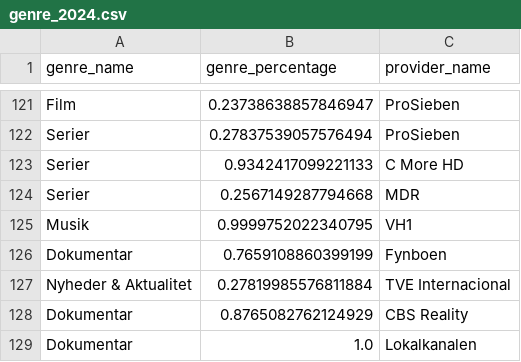
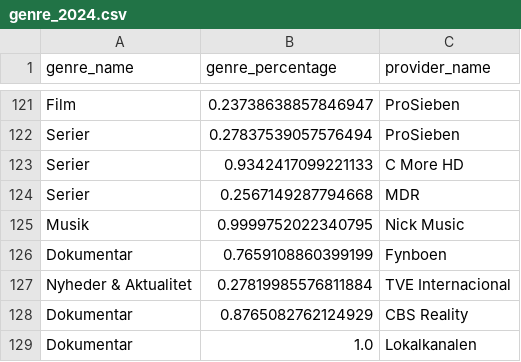
Before and after one commit to CWJNor/priscsv, a CSV file: genre_2024.csv, drawn as a sheet; only a part is shown, gaps mark what is left out.

Commit message:
Update genre_2024.csv

```diff
--- a/genre_2024.csv
+++ b/genre_2024.csv
@@ -124,3 +124,3 @@ Serier,0.9342417099221133,C More HD
 Serier,0.2567149287794668,MDR
-Musik,0.9999752022340795,VH1
+Musik,0.9999752022340795,Nick Music
 Dokumentar,0.7659108860399199,Fynboen
```
